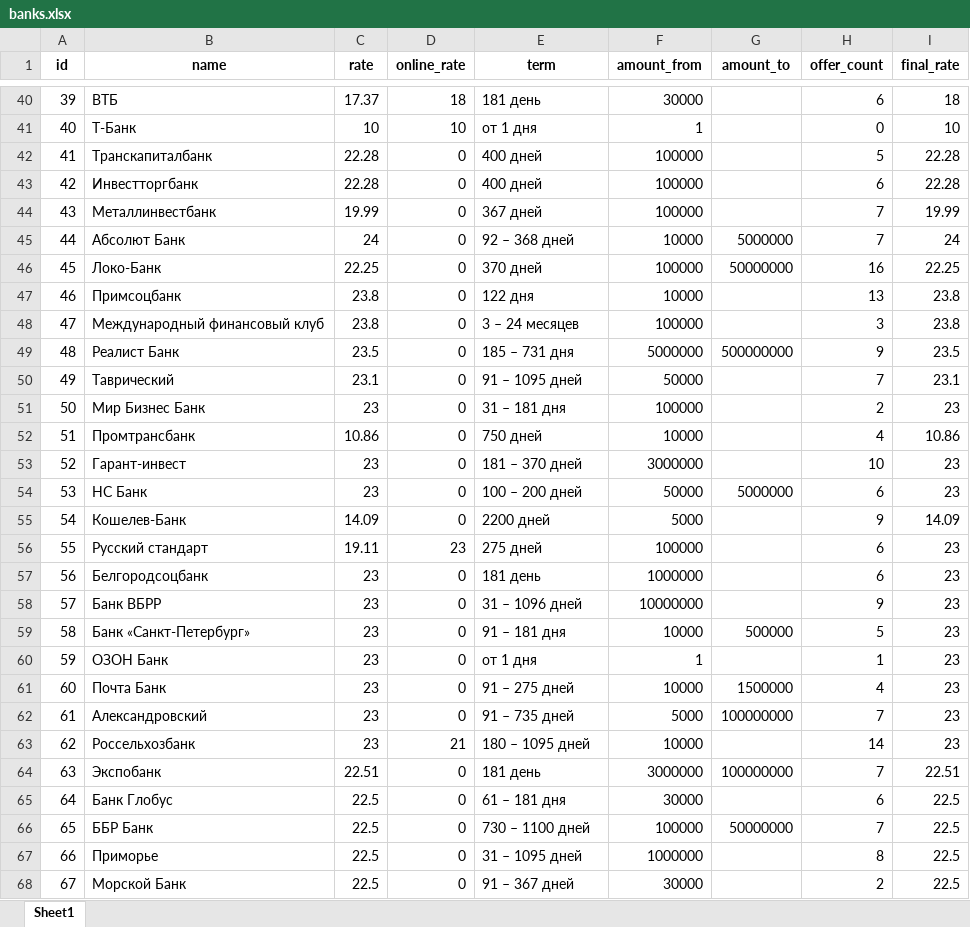
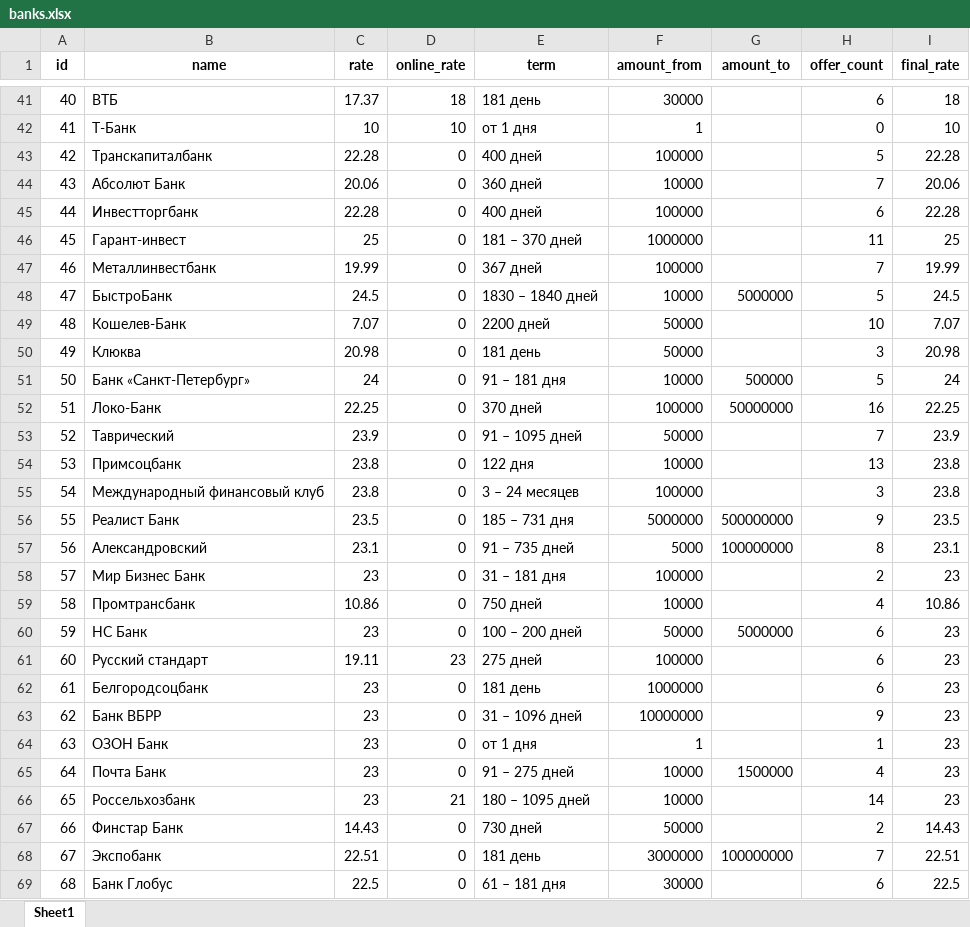
Before and after one commit to Aleksey-Asap/BanksDepositRates, an Excel workbook: data/banks.xlsx, sheet Sheet1, drawn as a sheet; only a part is shown, gaps mark what is left out; the shorter side is filled out with more unchanged rows; values as stored, in another font and other column widths than the file's, no borders; removed rows and columns are numbered as before the commit, all else as after; the diff covers the shown part only; the diff names each change by its address in the sheet, - before the commit and + after, or states it on an @@ line.

```diff
--- a/data/banks.xlsx (sheet Sheet1)
+++ b/data/banks.xlsx (sheet Sheet1)
@@ column A (id) renumbered from row 13 down @@
+row 44: 43 | Абсолют Банк | 20.06 | 0 | 360 дней | 10000 |  | 7 | 20.06
+row 46: 45 | Гарант-инвест | 25 | 0 | 181 – 370 дней | 1000000 |  | 11 | 25
+row 48: 47 | БыстроБанк | 24.5 | 0 | 1830 – 1840 дней | 10000 | 5000000 | 5 | 24.5
+row 49: 48 | Кошелев-Банк | 7.07 | 0 | 2200 дней | 50000 |  | 10 | 7.07
+row 50: 49 | Клюква | 20.98 | 0 | 181 день | 50000 |  | 3 | 20.98
-B51 (name): Абсолют Банк
+B51 (name): Банк «Санкт-Петербург»
-E51 (term): 92 – 368 дней
+E51 (term): 91 – 181 дня
-G51 (amount_to): 5000000
+G51 (amount_to): 500000
-H51 (offer_count): 7
+H51 (offer_count): 5
+row 53: 52 | Таврический | 23.9 | 0 | 91 – 1095 дней | 50000 |  | 7 | 23.9
-row 50: 49 | Таврический | 23.1 | 0 | 91 – 1095 дней | 50000 |  | 7 | 23.1
+row 57: 56 | Александровский | 23.1 | 0 | 91 – 735 дней | 5000 | 100000000 | 8 | 23.1
-row 53: 52 | Гарант-инвест | 23 | 0 | 181 – 370 дней | 3000000 |  | 10 | 23
-row 55: 54 | Кошелев-Банк | 14.09 | 0 | 2200 дней | 5000 |  | 9 | 14.09
-row 59: 58 | Банк «Санкт-Петербург» | 23 | 0 | 91 – 181 дня | 10000 | 500000 | 5 | 23
-row 62: 61 | Александровский | 23 | 0 | 91 – 735 дней | 5000 | 100000000 | 7 | 23
+row 67: 66 | Финстар Банк | 14.43 | 0 | 730 дней | 50000 |  | 2 | 14.43
```
Also changed, not shown: 11 added rows, 13 removed rows and 19 edited cells elsewhere in this sheet, data/offers.xlsx, 1 other file.
